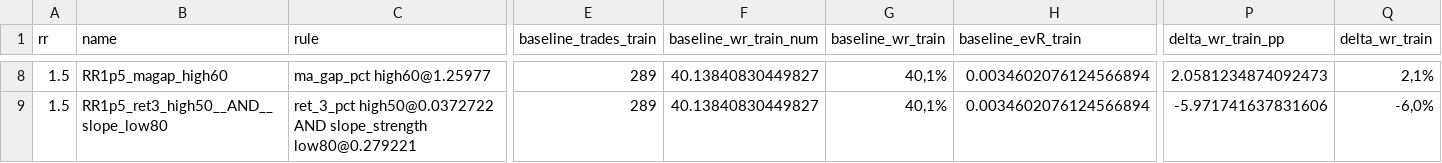
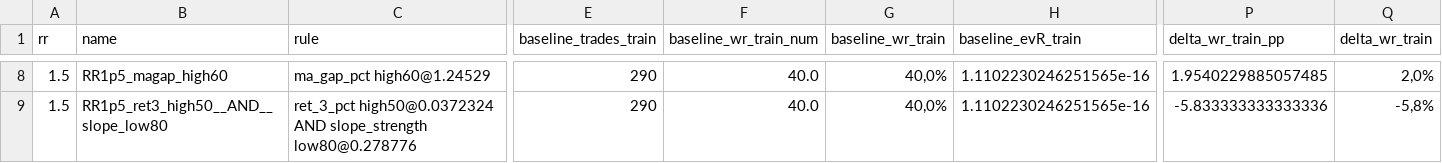
Before and after one commit to gabrielmachadogh/Backtests.v2, a CSV file: results/recommended/tf30/oos_candidates_report_PFR_1h.csv, drawn as a sheet; only a part is shown, gaps mark what is left out; the diff covers the shown part only; the diff names each change by its address in the sheet, - before the commit and + after, or states it on an @@ line.

```diff
--- a/results/recommended/tf30/oos_candidates_report_PFR_1h.csv
+++ b/results/recommended/tf30/oos_candidates_report_PFR_1h.csv
-C8 (rule): ma_gap_pct high60@1.25977
+C8 (rule): ma_gap_pct high60@1.24529
-E8:E9 (baseline_trades_train): 289
+E8:E9 (baseline_trades_train): 290
-F8:F9 (baseline_wr_train_num): 40.13840830449827
+F8:F9 (baseline_wr_train_num): 40.0
-G8:G9 (baseline_wr_train): 40,1%
+G8:G9 (baseline_wr_train): 40,0%
-H8:H9 (baseline_evR_train): 0.0034602076124566894
+H8:H9 (baseline_evR_train): 1.1102230246251565e-16
-P8 (delta_wr_train_pp): 2.0581234874092473
+P8 (delta_wr_train_pp): 1.9540229885057485
-Q8 (delta_wr_train): 2,1%
+Q8 (delta_wr_train): 2,0%
-C9 (rule): ret_3_pct high50@0.0372722 AND slope_strength low80@0.279221
+C9 (rule): ret_3_pct high50@0.0372324 AND slope_strength low80@0.278776
-P9 (delta_wr_train_pp): -5.971741637831606
+P9 (delta_wr_train_pp): -5.833333333333336
-Q9 (delta_wr_train): -6,0%
+Q9 (delta_wr_train): -5,8%
```
Also changed, not shown: 178 edited cells elsewhere in this file, results/recommended/STABILITY.csv, results/recommended/tf20/oos_candidates_report_PFR_1h.csv, 7 other files.
